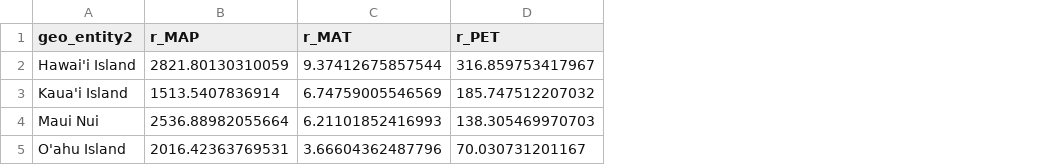
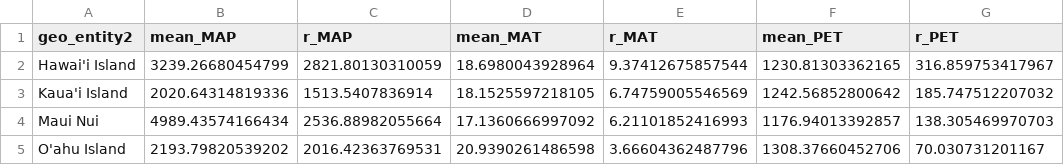
Before and after one commit to dylancraven/Hawaii_diversity, a CSV file: Cleaned_Data/Scen2_Natives_7plots_Envconditions_summarized.csv, drawn as a sheet; only a part is shown; the diff names each change by its address in the sheet, - before the commit and + after, or states it on an @@ line.

```diff
--- a/Cleaned_Data/Scen2_Natives_7plots_Envconditions_summarized.csv
+++ b/Cleaned_Data/Scen2_Natives_7plots_Envconditions_summarized.csv
+column B (mean_MAP), rows 2-5: 3239.26680454799 | 2020.64314819336 | 4989.43574166434 | 2193.79820539202
+column D (mean_MAT), rows 2-5: 18.6980043928964 | 18.1525597218105 | 17.1360666997092 | 20.9390261486598
+column F (mean_PET), rows 2-5: 1230.81303362165 | 1242.56852800642 | 1176.94013392857 | 1308.37660452706
```
Also changed, not shown: Cleaned_Data/Scen1_Natives_alldata_SACs_GAMMestimates.csv, Cleaned_Data/Scen1_Natives_curves_estimates.csv, 17 other files.
